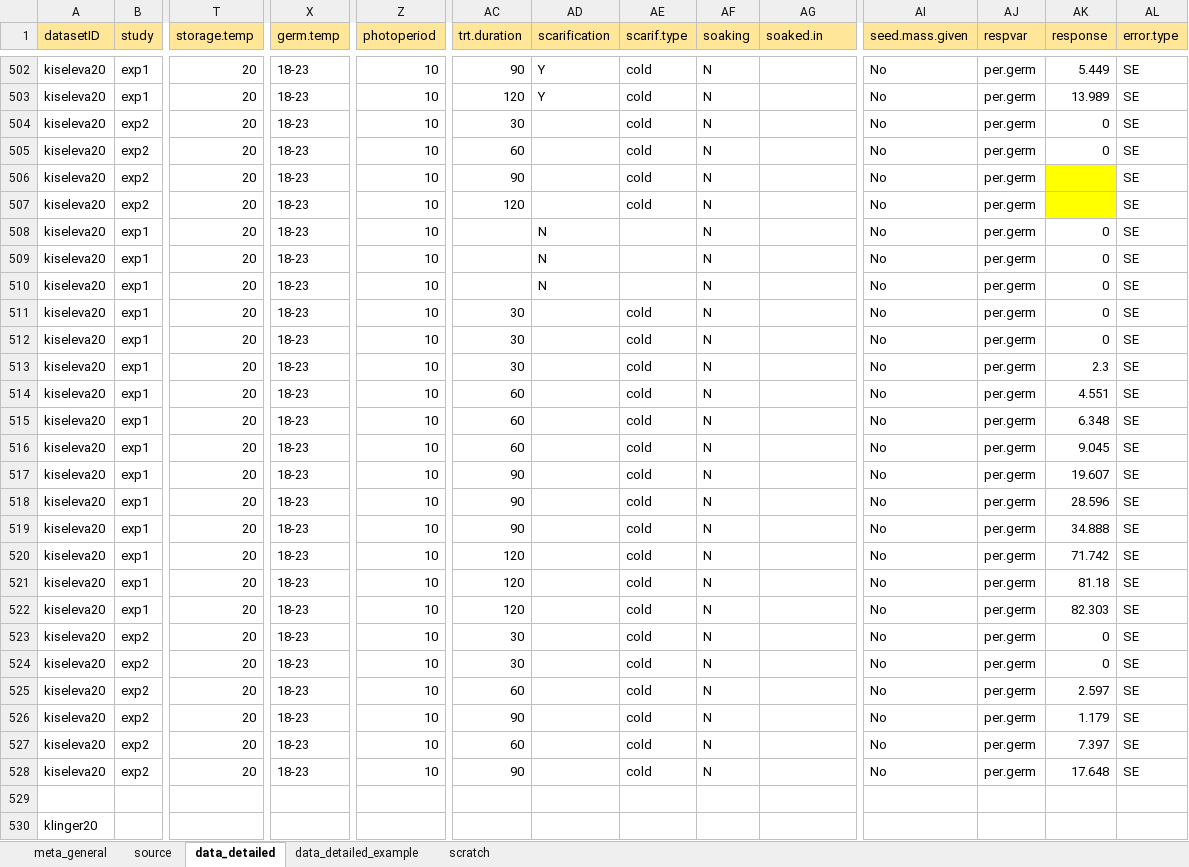
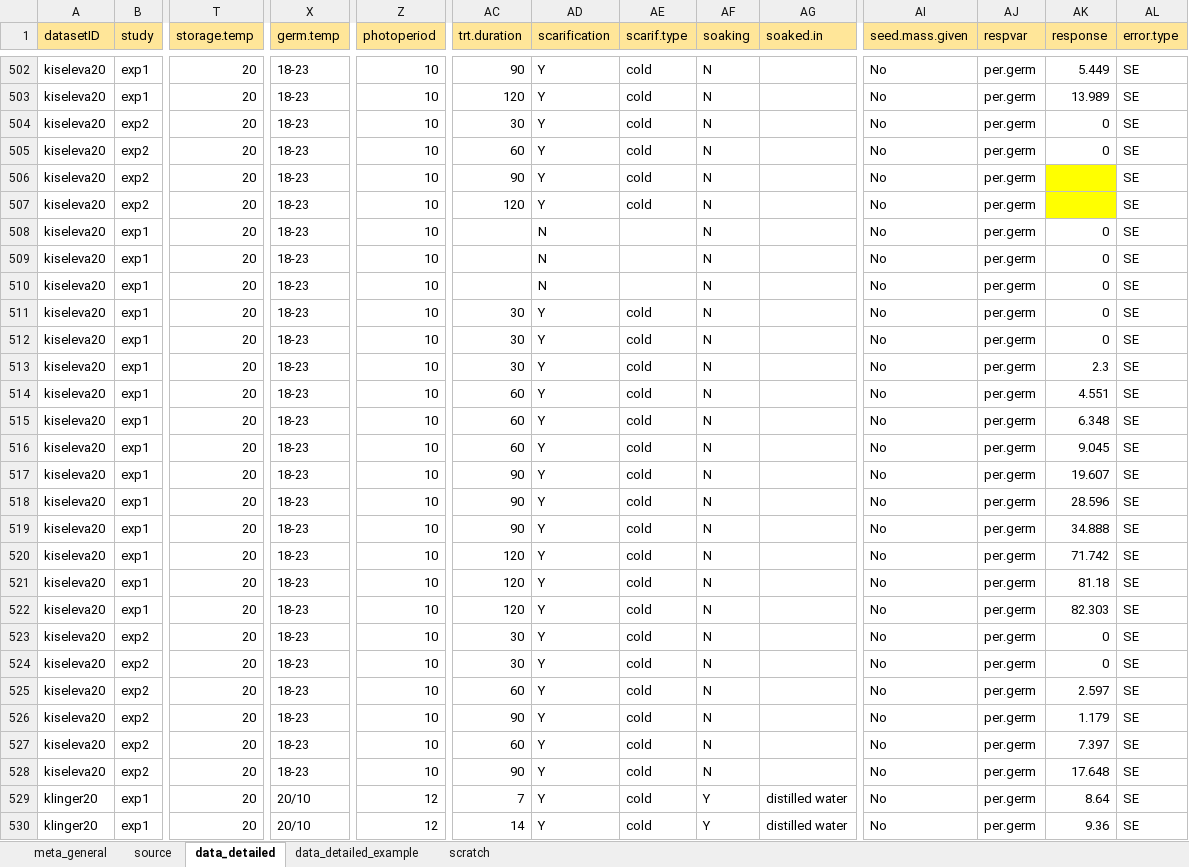
Before and after one commit to lizzieinvancouver/egret, an Excel workbook: data/oegres_AZ/oegres_AZ.xlsx, sheet data_detailed, drawn as a sheet; only a part is shown, gaps mark what is left out; values as stored, in another font and other column widths than the file's, no borders; removed rows and columns are numbered as before the commit, all else as after; rows hold the shown columns only; the diff covers the shown part only; the diff names each change by its address in the sheet, - before the commit and + after, or states it on an @@ line.

```diff
--- a/data/oegres_AZ/oegres_AZ.xlsx (sheet data_detailed)
+++ b/data/oegres_AZ/oegres_AZ.xlsx (sheet data_detailed)
-AD504:AD507 (scarification): (empty)
+AD504:AD507 (scarification): Y
-AD511:AD528 (scarification): (empty)
+AD511:AD528 (scarification): Y
-row 529: (empty)
+row 529: klinger20 | exp1 | 20 | 20/10 | 12 | 7 | Y | cold | Y | distilled water | No | per.germ | 8.64 | SE
-row 530: klinger20
+row 530: klinger20 | exp1 | 20 | 20/10 | 12 | 14 | Y | cold | Y | distilled water | No | per.germ | 9.36 | SE
```
Also changed, not shown: 48 added rows and 1 edited cell elsewhere in this sheet, sheet meta_general, data/oegres.xlsx.
